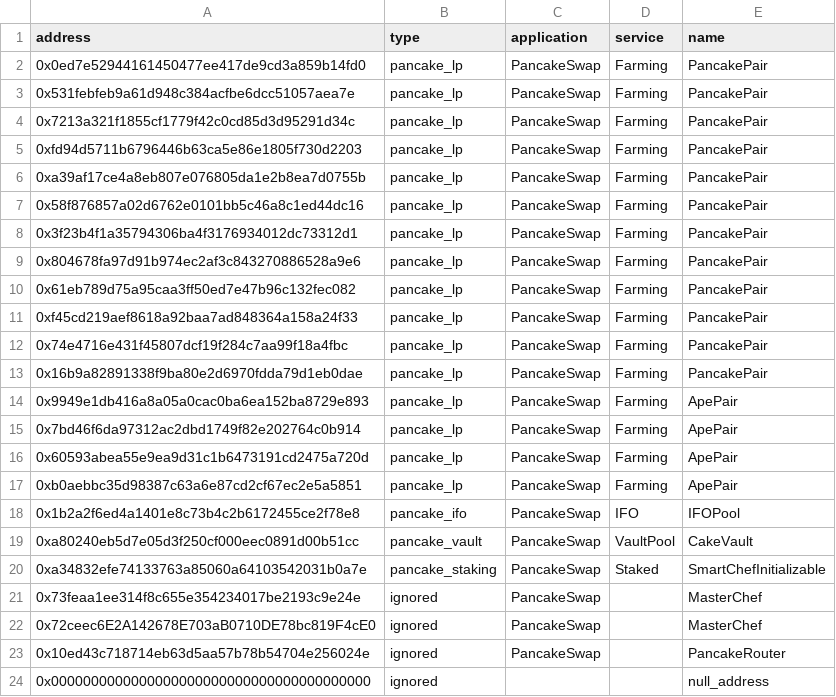
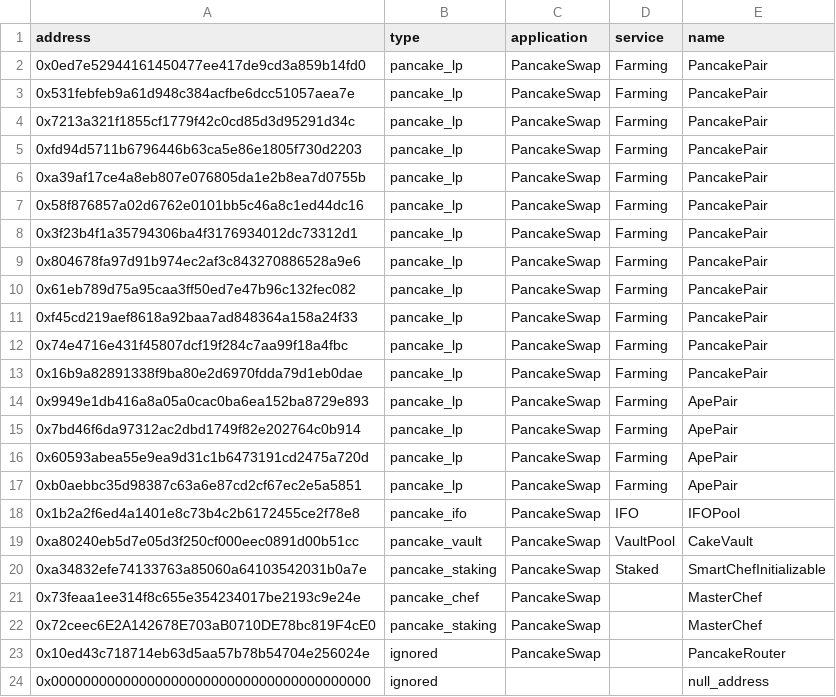
Before and after one commit to killstealking/contract-master, a CSV file: contract_master/bsc/master.csv, drawn as a sheet.

Commit message:
feat: add master_chef (#9)

```diff
--- a/contract_master/bsc/master.csv
+++ b/contract_master/bsc/master.csv
@@ -20,4 +20,4 @@ address,type,application,service,name
 0xa34832efe74133763a85060a64103542031b0a7e,pancake_staking,PancakeSwap,Staked,SmartChefInitializable
-0x73feaa1ee314f8c655e354234017be2193c9e24e,ignored,PancakeSwap,,MasterChef
-0x72ceec6E2A142678E703aB0710DE78bc819F4cE0,ignored,PancakeSwap,,MasterChef
+0x73feaa1ee314f8c655e354234017be2193c9e24e,pancake_chef,PancakeSwap,,MasterChef
+0x72ceec6E2A142678E703aB0710DE78bc819F4cE0,pancake_staking,PancakeSwap,,MasterChef
 0x10ed43c718714eb63d5aa57b78b54704e256024e,ignored,PancakeSwap,,PancakeRouter
```
Also changed, not shown: 10 other files.
